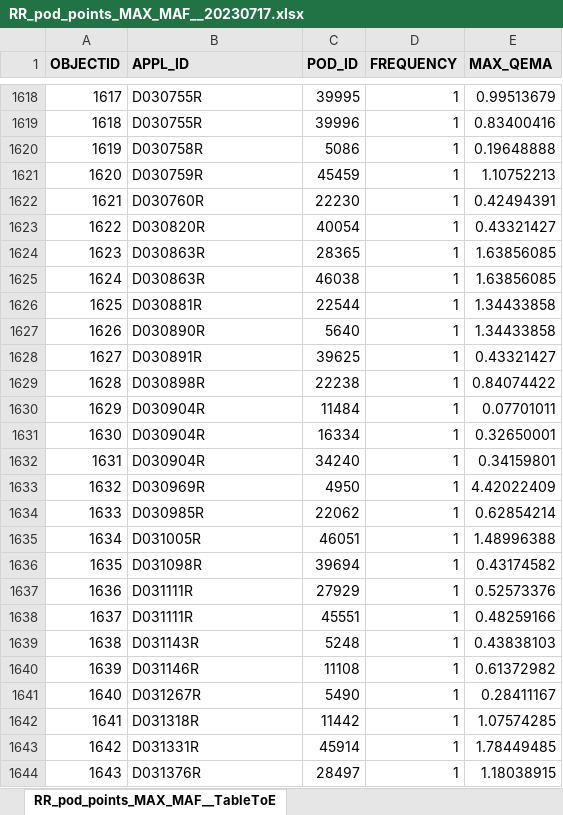
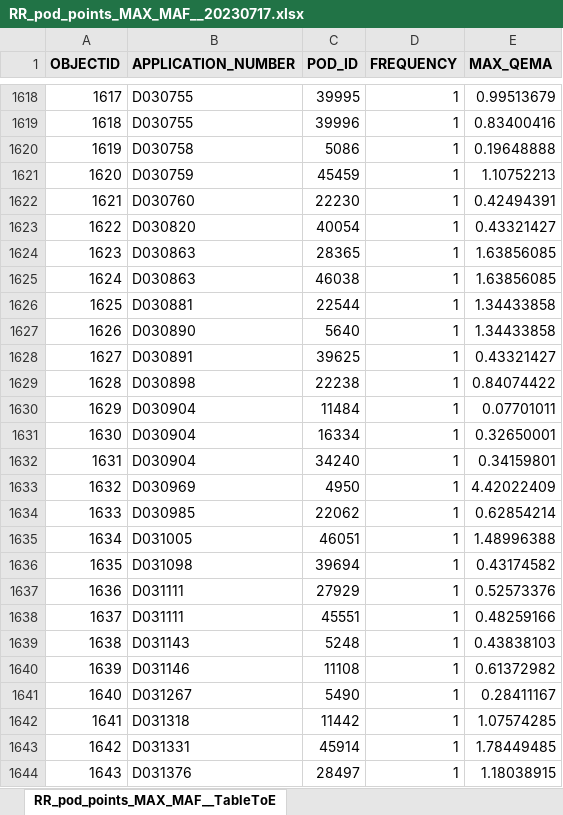
Before and after one commit to CAWaterBoardDataCenter/DWRAT_DataScraping, an Excel workbook: Demand/InputData/RR_pod_points_MAX_MAF__20230717.xlsx, sheet RR_pod_points_MAX_MAF__TableToE, drawn as a sheet; only a part is shown, gaps mark what is left out; values as stored, in another font and other column widths than the file's, no borders; the diff covers the shown part only; the diff names each change by its address in the sheet, - before the commit and + after, or states it on an @@ line.

Commit message:
Changed usage of "APPL_ID" to only rely on "APPLICATION_NUMBER" (the IDs sometimes are different between the two columns)

```diff
--- a/Demand/InputData/RR_pod_points_MAX_MAF__20230717.xlsx (sheet RR_pod_points_MAX_MAF__TableToE)
+++ b/Demand/InputData/RR_pod_points_MAX_MAF__20230717.xlsx (sheet RR_pod_points_MAX_MAF__TableToE)
-B1: APPL_ID
+B1: APPLICATION_NUMBER
-B1618:B1619 (APPLICATION_NUMBER): D030755R
+B1618:B1619 (APPLICATION_NUMBER): D030755
-B1620 (APPLICATION_NUMBER): D030758R
+B1620 (APPLICATION_NUMBER): D030758
-B1621 (APPLICATION_NUMBER): D030759R
+B1621 (APPLICATION_NUMBER): D030759
-B1622 (APPLICATION_NUMBER): D030760R
+B1622 (APPLICATION_NUMBER): D030760
-B1623 (APPLICATION_NUMBER): D030820R
+B1623 (APPLICATION_NUMBER): D030820
-B1624:B1625 (APPLICATION_NUMBER): D030863R
+B1624:B1625 (APPLICATION_NUMBER): D030863
-B1626 (APPLICATION_NUMBER): D030881R
+B1626 (APPLICATION_NUMBER): D030881
-B1627 (APPLICATION_NUMBER): D030890R
+B1627 (APPLICATION_NUMBER): D030890
-B1628 (APPLICATION_NUMBER): D030891R
+B1628 (APPLICATION_NUMBER): D030891
-B1629 (APPLICATION_NUMBER): D030898R
+B1629 (APPLICATION_NUMBER): D030898
-B1630:B1632 (APPLICATION_NUMBER): D030904R
+B1630:B1632 (APPLICATION_NUMBER): D030904
-B1633 (APPLICATION_NUMBER): D030969R
+B1633 (APPLICATION_NUMBER): D030969
-B1634 (APPLICATION_NUMBER): D030985R
+B1634 (APPLICATION_NUMBER): D030985
-B1635 (APPLICATION_NUMBER): D031005R
+B1635 (APPLICATION_NUMBER): D031005
-B1636 (APPLICATION_NUMBER): D031098R
+B1636 (APPLICATION_NUMBER): D031098
-B1637:B1638 (APPLICATION_NUMBER): D031111R
+B1637:B1638 (APPLICATION_NUMBER): D031111
-B1639 (APPLICATION_NUMBER): D031143R
+B1639 (APPLICATION_NUMBER): D031143
-B1640 (APPLICATION_NUMBER): D031146R
+B1640 (APPLICATION_NUMBER): D031146
-B1641 (APPLICATION_NUMBER): D031267R
+B1641 (APPLICATION_NUMBER): D031267
-B1642 (APPLICATION_NUMBER): D031318R
+B1642 (APPLICATION_NUMBER): D031318
-B1643 (APPLICATION_NUMBER): D031331R
+B1643 (APPLICATION_NUMBER): D031331
-B1644 (APPLICATION_NUMBER): D031376R
+B1644 (APPLICATION_NUMBER): D031376
```
Also changed, not shown: 63 edited cells elsewhere in this sheet, 7 other files.
